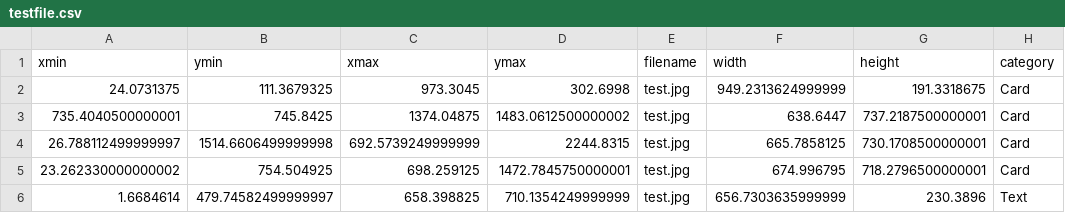
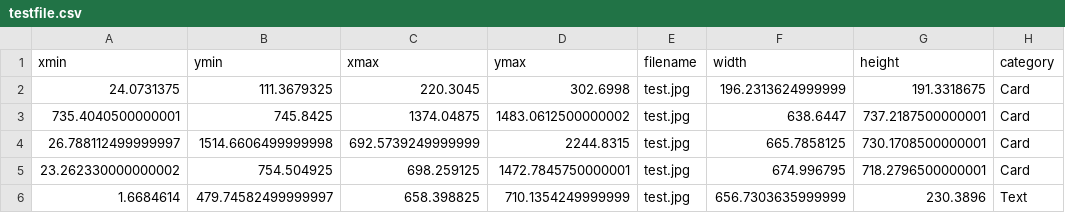
Before and after one commit to wangyanqing7590/DeepLayout, a CSV file: testfile.csv, drawn as a sheet; only a part is shown; the diff names each change by its address in the sheet, - before the commit and + after, or states it on an @@ line.

```diff
--- a/testfile.csv
+++ b/testfile.csv
-C2 (xmax): 973.3045
+C2 (xmax): 220.3045
-F2 (width): 949.2313624999999
+F2 (width): 196.2313624999999
```
Also changed, not shown: 3 other files.
